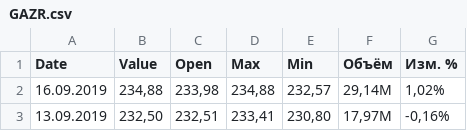
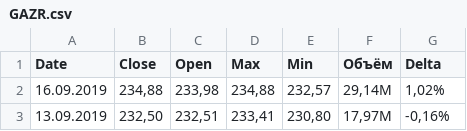
Before and after one commit to megapolys/LearningData, a CSV file: src/main/resources/GAZR.csv, drawn as a sheet; only a part is shown.

```diff
--- a/src/main/resources/GAZR.csv
+++ b/src/main/resources/GAZR.csv
@@ -1,2 +1,2 @@
-"Date","Value","Open","Max","Min","Объём","Изм. %"
+"Date","Close","Open","Max","Min","Объём","Delta"
 "16.09.2019","234,88","233,98","234,88","232,57","29,14M","1,02%"
```
Also changed, not shown: 8 other files.
